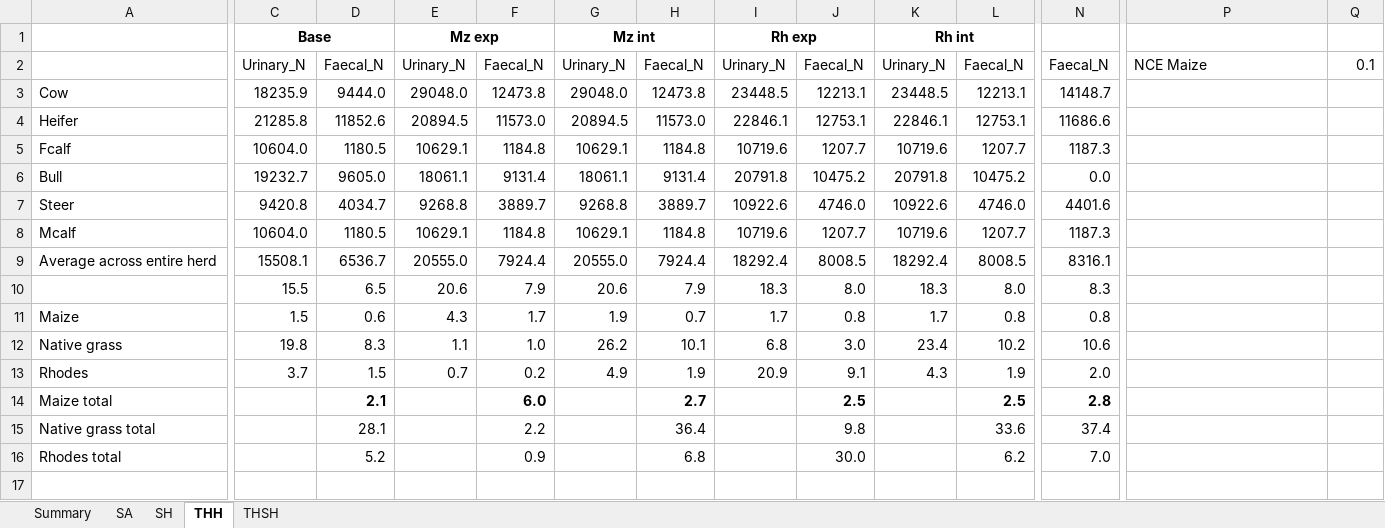
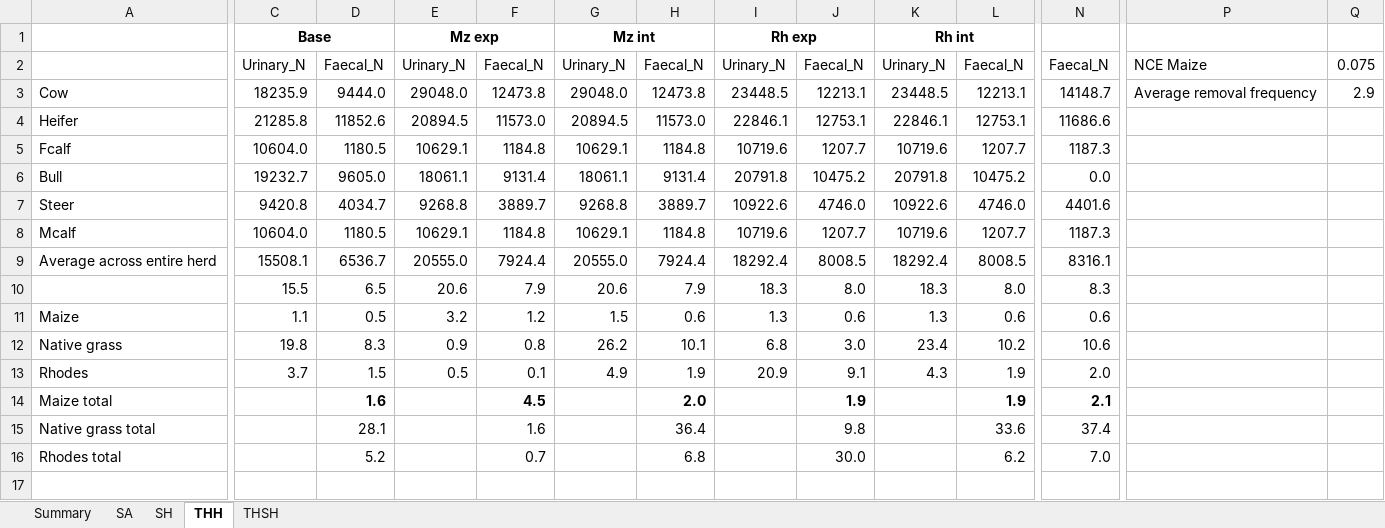
Before and after one commit to James-Hawkins/Crop-simulation-study, an Excel workbook: Feast data/DNDC_in_Nov6.xlsx, sheet THH, drawn as a sheet; only a part is shown, gaps mark what is left out; values as stored, in another font and other column widths than the file's, no borders; the diff covers the shown part only; the diff names each change by its address in the sheet, - before the commit and + after, or states it on an @@ line.

```diff
--- a/Feast data/DNDC_in_Nov6.xlsx (sheet THH)
+++ b/Feast data/DNDC_in_Nov6.xlsx (sheet THH)
-Q2: 0.1
+Q2: 0.075
-P3: (empty)
+P3: Average removal frequency
-Q3: (empty)
+Q3: 2.9
-C11: 1.5
+C11: 1.1
-D11: 0.6
+D11: 0.5
-E11: 4.3
+E11: 3.2
-F11: 1.7
+F11: 1.2
-G11: 1.9
+G11: 1.5
-H11: 0.7
+H11: 0.6
-I11: 1.7
+I11: 1.3
-J11: 0.8
+J11: 0.6
-K11: 1.7
+K11: 1.3
-L11: 0.8
+L11: 0.6
-N11: 0.8
+N11: 0.6
-E12: 1.1
+E12: 0.9
-F12: 1.0
+F12: 0.8
-E13: 0.7
+E13: 0.5
-F13: 0.2
+F13: 0.1
-D14: 2.1
+D14: 1.6
-F14: 6.0
+F14: 4.5
-H14: 2.7
+H14: 2.0
-J14: 2.5
+J14: 1.9
-L14: 2.5
+L14: 1.9
-N14: 2.8
+N14: 2.1
-F15: 2.2
+F15: 1.6
-F16: 0.9
+F16: 0.7
```
Also changed, not shown: 1 edited cell elsewhere in this sheet, sheet Summary, sheet THSH, sheet SH, sheet SA, Feast data/Scenario_params_new.xlsx, 4 other files.
